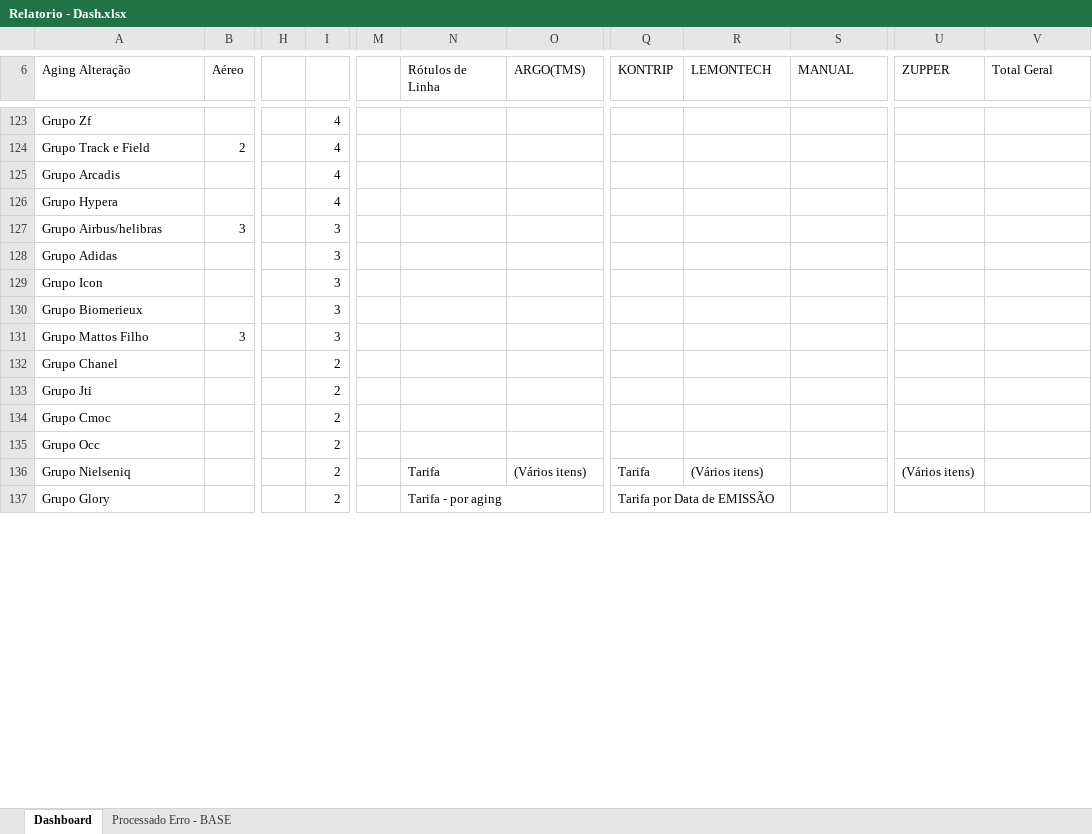
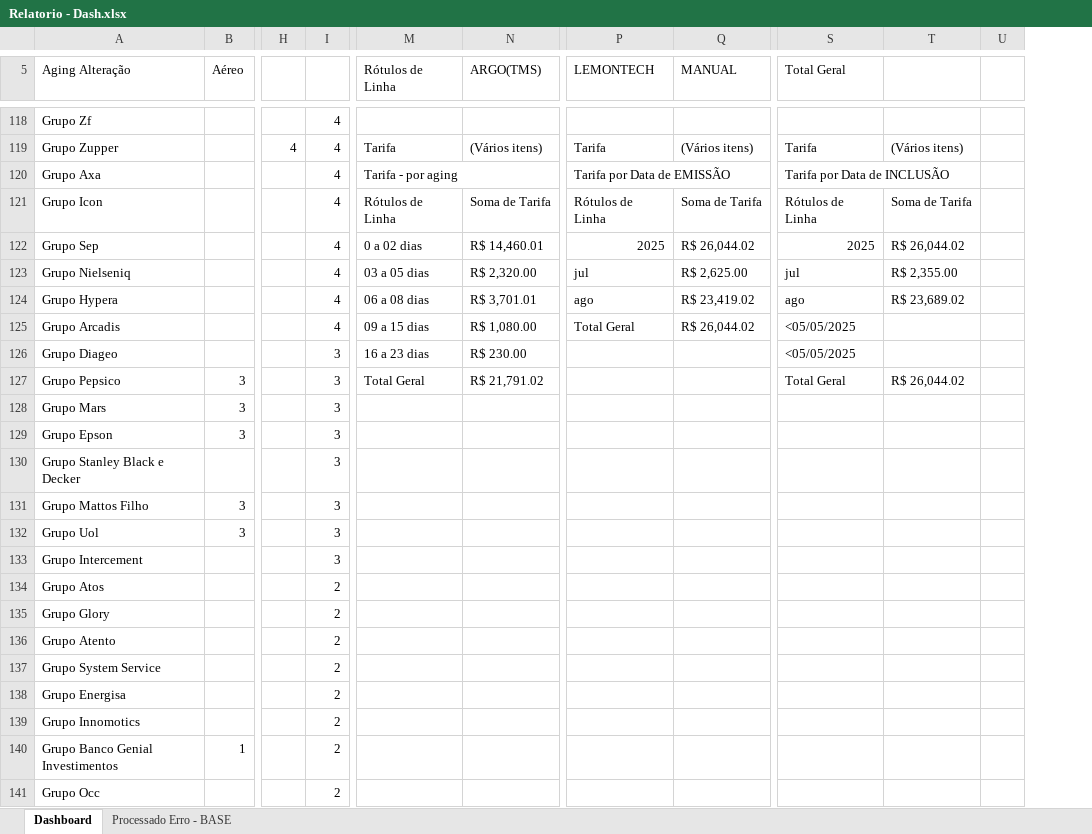
Before and after one commit to igorfreits/projects-analysis-python, an Excel workbook: Integration-Quality/Relatorio - Dash.xlsx, sheet Dashboard, drawn as a sheet; only a part is shown, gaps mark what is left out; values as stored, in another font and other column widths than the file's, no cell formats; removed rows and columns are numbered as before the commit, all else as after; rows hold the shown columns only; the diff covers the shown part only; the diff names each change by its address in the sheet, - before the commit and + after, or states it on an @@ line.

Commit message:
Ajusta processamento de e-mails e anexos nos relatórios
Atualiza o script de processamento de erros para capturar apenas e-mails do dia atual e adiciona tratamento de exceção ao carregar arquivos Excel. Corrige a lógica de anexos no envio de relatórios para empresas do grupo Kontik. Atualiza diversos arquivos Excel e adiciona novos relatórios PDF para 12.08.2025 e 13.08.2025.

```diff
--- a/Integration-Quality/Relatorio - Dash.xlsx (sheet Dashboard)
+++ b/Integration-Quality/Relatorio - Dash.xlsx (sheet Dashboard)
-column M, empty
-column Q (KONTRIP), empty
-column U (ZUPPER), empty
+column T, row 124: R$ 23,689.02
+column U, empty
-row 124: Grupo Track e Field | 2 |  | 4
-row 125: Grupo Arcadis |  |  | 4
+row 119: Grupo Zupper |  | 4 | 4 | Tarifa | (Vários itens) | Tarifa | (Vários itens) | Tarifa | (Vários itens)
+row 120: Grupo Axa |  |  | 4 | Tarifa - por aging |  | Tarifa por Data de EMISSÃO |  | Tarifa por Data de INCLUSÃO
+row 121: Grupo Icon |  |  | 4 | Rótulos de Linha | Soma de Tarifa | Rótulos de Linha | Soma de Tarifa | Rótulos de Linha | Soma de Tarifa
+row 122: Grupo Sep |  |  | 4 | 0 a 02 dias | R$ 14,460.01 | 2025 | R$ 26,044.02 | 2025 | R$ 26,044.02
+row 123: Grupo Nielseniq |  |  | 4 | 03 a 05 dias | R$ 2,320.00 | jul | R$ 2,625.00 | jul | R$ 2,355.00
-M124 (Rótulos de Linha): (empty)
+M124 (Rótulos de Linha): 06 a 08 dias
-N124 (ARGO(TMS)): (empty)
+N124 (ARGO(TMS)): R$ 3,701.01
-P124 (LEMONTECH): (empty)
+P124 (LEMONTECH): ago
-Q124 (MANUAL): (empty)
+Q124 (MANUAL): R$ 23,419.02
-S124 (Total Geral): (empty)
+S124 (Total Geral): ago
+row 125: Grupo Arcadis |  |  | 4 | 09 a 15 dias | R$ 1,080.00 | Total Geral | R$ 26,044.02 | <05/05/2025
+row 126: Grupo Diageo |  |  | 3 | 16 a 23 dias | R$ 230.00 |  |  | <05/05/2025
+row 127: Grupo Pepsico | 3 |  | 3 | Total Geral | R$ 21,791.02 |  |  | Total Geral | R$ 26,044.02
-A128 (Aging Alteração): Grupo Airbus/helibras
+A128 (Aging Alteração): Grupo Mars
+row 129: Grupo Epson | 3 |  | 3
-A130 (Aging Alteração): Grupo Adidas
+A130 (Aging Alteração): Grupo Stanley Black e Decker
-row 129: Grupo Icon |  |  | 3
-row 130: Grupo Biomerieux |  |  | 3
+row 132: Grupo Uol | 3 |  | 3
+row 133: Grupo Intercement |  |  | 3
+row 134: Grupo Atos |  |  | 2
+row 135: Grupo Glory |  |  | 2
-A136 (Aging Alteração): Grupo Chanel
+A136 (Aging Alteração): Grupo Atento
-row 133: Grupo Jti |  |  | 2
+row 137: Grupo System Service |  |  | 2
-A138 (Aging Alteração): Grupo Cmoc
+A138 (Aging Alteração): Grupo Energisa
+row 139: Grupo Innomotics |  |  | 2
+row 140: Grupo Banco Genial Investimentos | 1 |  | 2
-row 136: Grupo Nielseniq |  |  | 2 |  | Tarifa | (Vários itens) | Tarifa | (Vários itens) |  | (Vários itens)
-row 137: Grupo Glory |  |  | 2 |  | Tarifa - por aging |  | Tarifa por Data de EMISSÃO
```
Also changed, not shown: other rows of this sheet, sheet Processado Erro - BASE, cell formats, hidden cells, Integration-Quality/Benner - Processado Erro 0.xlsx, Integration-Quality/EMPRESAS/Relatorio - GRUPO KONTIK.xlsx, 12 other files.
